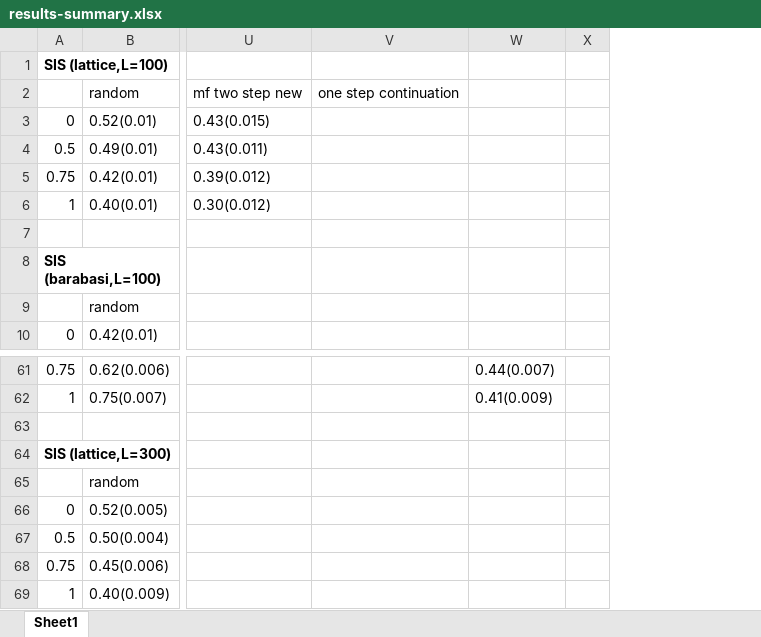
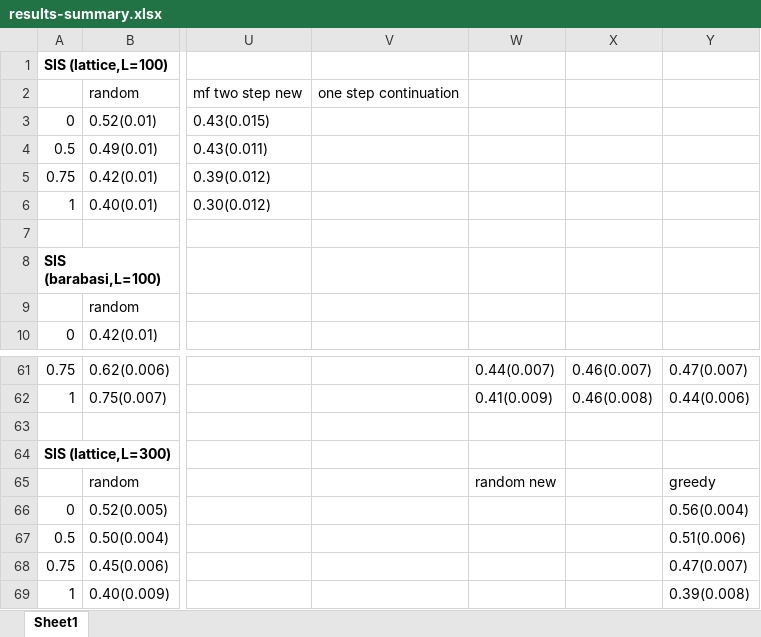
Before and after one commit to jclifton333/spatial-RL, an Excel workbook: analysis/results-summary.xlsx, sheet Sheet1, drawn as a sheet; only a part is shown, gaps mark what is left out; values as stored, in another font and other column widths than the file's, no borders; removed rows and columns are numbered as before the commit, all else as after; the diff names each change by its address in the sheet, - before the commit and + after, or states it on an @@ line.

Commit message:
update results

```diff
--- a/analysis/results-summary.xlsx (sheet Sheet1)
+++ b/analysis/results-summary.xlsx (sheet Sheet1)
-column X, empty
+column X, rows 61-62: 0.46(0.007) | 0.46(0.008)
+column Y, rows 61-69: 0.47(0.007) | 0.44(0.006) |  |  | greedy | 0.56(0.004) | 0.51(0.006) | 0.47(0.007) | 0.39(0.008)
-W65: (empty)
+W65: random new
```
